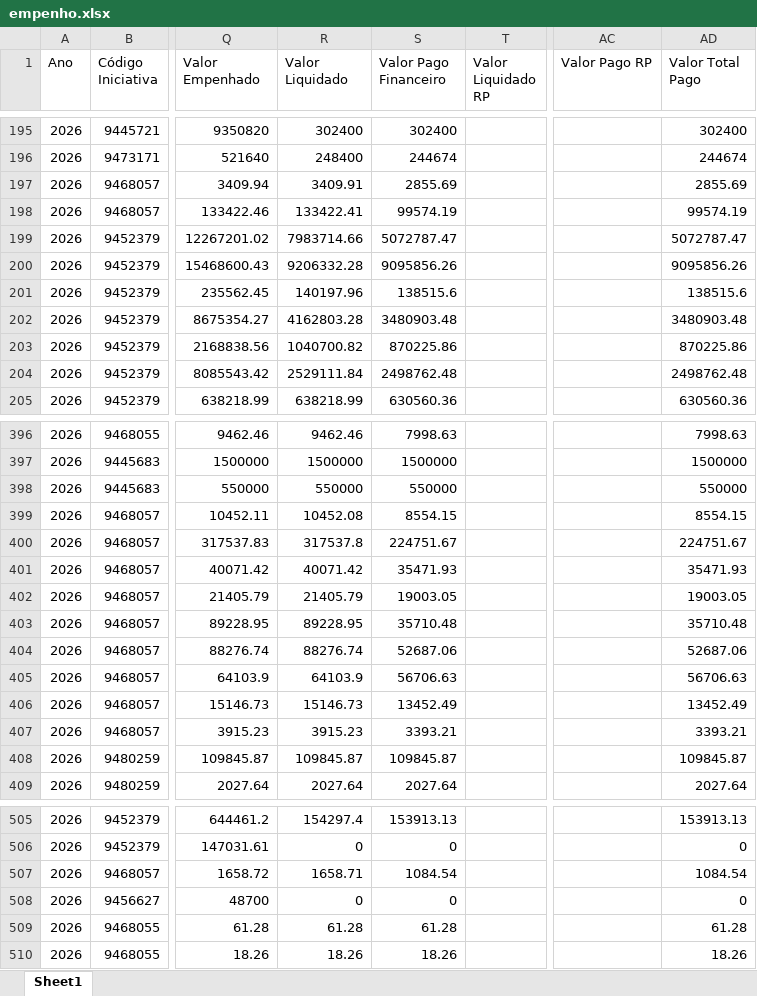
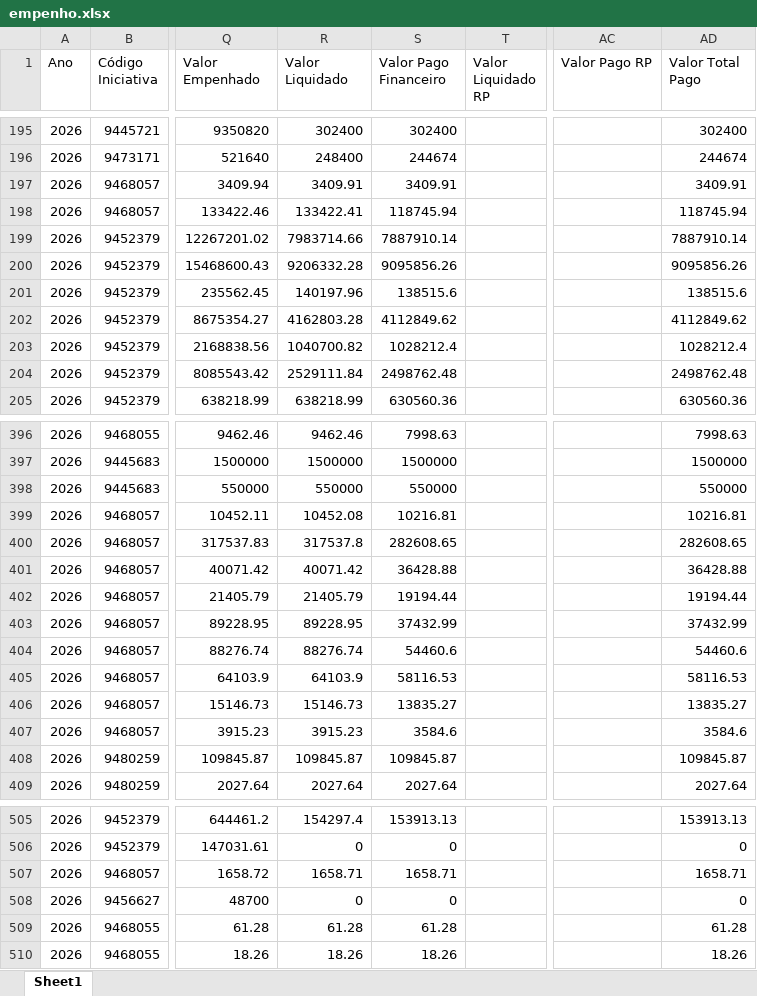
Before and after one commit to transparencia-mg/portal_acordo_reparacao_rio_doce, an Excel workbook: upload/empenho.xlsx, sheet Sheet1, drawn as a sheet; only a part is shown, gaps mark what is left out; values as stored, in another font and other column widths than the file's, no borders; the diff covers the shown part only; the diff names each change by its address in the sheet, - before the commit and + after, or states it on an @@ line.

```diff
--- a/upload/empenho.xlsx (sheet Sheet1)
+++ b/upload/empenho.xlsx (sheet Sheet1)
-S197 (Valor Pago Financeiro): 2855.69
+S197 (Valor Pago Financeiro): 3409.91
-AD197 (Valor Total Pago): 2855.69
+AD197 (Valor Total Pago): 3409.91
-S198 (Valor Pago Financeiro): 99574.19
+S198 (Valor Pago Financeiro): 118745.94
-AD198 (Valor Total Pago): 99574.19
+AD198 (Valor Total Pago): 118745.94
-S199 (Valor Pago Financeiro): 5072787.47
+S199 (Valor Pago Financeiro): 7887910.14
-AD199 (Valor Total Pago): 5072787.47
+AD199 (Valor Total Pago): 7887910.14
-S202 (Valor Pago Financeiro): 3480903.48
+S202 (Valor Pago Financeiro): 4112849.62
-AD202 (Valor Total Pago): 3480903.48
+AD202 (Valor Total Pago): 4112849.62
-S203 (Valor Pago Financeiro): 870225.86
+S203 (Valor Pago Financeiro): 1028212.4
-AD203 (Valor Total Pago): 870225.86
+AD203 (Valor Total Pago): 1028212.4
-S399 (Valor Pago Financeiro): 8554.15
+S399 (Valor Pago Financeiro): 10216.81
-AD399 (Valor Total Pago): 8554.15
+AD399 (Valor Total Pago): 10216.81
-S400 (Valor Pago Financeiro): 224751.67
+S400 (Valor Pago Financeiro): 282608.65
-AD400 (Valor Total Pago): 224751.67
+AD400 (Valor Total Pago): 282608.65
-S401 (Valor Pago Financeiro): 35471.93
+S401 (Valor Pago Financeiro): 36428.88
-AD401 (Valor Total Pago): 35471.93
+AD401 (Valor Total Pago): 36428.88
-S402 (Valor Pago Financeiro): 19003.05
+S402 (Valor Pago Financeiro): 19194.44
-AD402 (Valor Total Pago): 19003.05
+AD402 (Valor Total Pago): 19194.44
-S403 (Valor Pago Financeiro): 35710.48
+S403 (Valor Pago Financeiro): 37432.99
-AD403 (Valor Total Pago): 35710.48
+AD403 (Valor Total Pago): 37432.99
-S404 (Valor Pago Financeiro): 52687.06
+S404 (Valor Pago Financeiro): 54460.6
-AD404 (Valor Total Pago): 52687.06
+AD404 (Valor Total Pago): 54460.6
-S405 (Valor Pago Financeiro): 56706.63
+S405 (Valor Pago Financeiro): 58116.53
-AD405 (Valor Total Pago): 56706.63
+AD405 (Valor Total Pago): 58116.53
-S406 (Valor Pago Financeiro): 13452.49
+S406 (Valor Pago Financeiro): 13835.27
-AD406 (Valor Total Pago): 13452.49
+AD406 (Valor Total Pago): 13835.27
-S407 (Valor Pago Financeiro): 3393.21
+S407 (Valor Pago Financeiro): 3584.6
-AD407 (Valor Total Pago): 3393.21
+AD407 (Valor Total Pago): 3584.6
-S507 (Valor Pago Financeiro): 1084.54
+S507 (Valor Pago Financeiro): 1658.71
-AD507 (Valor Total Pago): 1084.54
+AD507 (Valor Total Pago): 1658.71
```
Also changed, not shown: 2 added rows and 42 edited cells elsewhere in this sheet, upload/contabancaria.xlsx, upload/orgao.xlsx, 1 other file.
